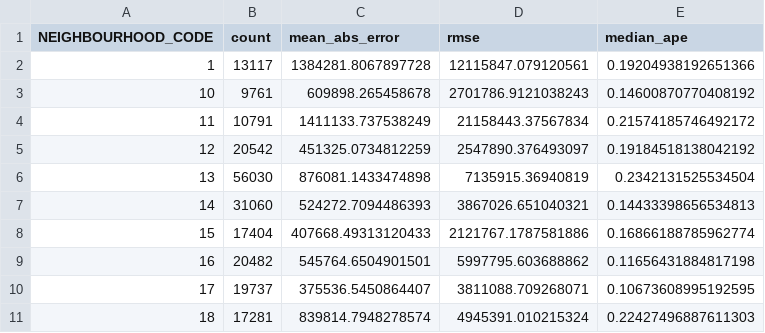
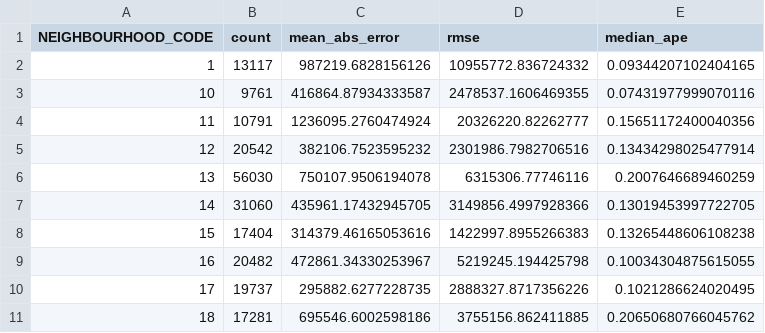
Before and after one commit to HaoC916/Vancouver-Land-Value-Prediction-System, a CSV file: reports/figures/model_neighbourhood_error.csv, drawn as a sheet; only a part is shown; the diff covers the shown part only.

```diff
--- a/reports/figures/model_neighbourhood_error.csv
+++ b/reports/figures/model_neighbourhood_error.csv
@@ -1,11 +1,11 @@
 NEIGHBOURHOOD_CODE,count,mean_abs_error,rmse,median_ape
-1,13117,1384281.8067897728,12115847.079120561,0.19204938192651366
-10,9761,609898.265458678,2701786.9121038243,0.14600870770408192
-11,10791,1411133.737538249,21158443.37567834,0.21574185746492172
-12,20542,451325.0734812259,2547890.376493097,0.19184518138042192
-13,56030,876081.1433474898,7135915.36940819,0.2342131525534504
-14,31060,524272.7094486393,3867026.651040321,0.14433398656534813
-15,17404,407668.49313120433,2121767.1787581886,0.16866188785962774
-16,20482,545764.6504901501,5997795.603688862,0.11656431884817198
-17,19737,375536.5450864407,3811088.709268071,0.10673608995192595
-18,17281,839814.7948278574,4945391.010215324,0.22427496887611303
+1,13117,987219.6828156126,10955772.836724332,0.09344207102404165
+10,9761,416864.87934333587,2478537.1606469355,0.07431977999070116
+11,10791,1236095.2760474924,20326220.82262777,0.15651172400040356
+12,20542,382106.7523595232,2301986.7982706516,0.13434298025477914
+13,56030,750107.9506194078,6315306.77746116,0.2007646689460259
+14,31060,435961.17432945705,3149856.4997928366,0.13019453997722705
+15,17404,314379.46165053616,1422997.8955266383,0.13265448606108238
+16,20482,472861.34330253967,5219245.194425798,0.10034304875615055
+17,19737,295882.6277228735,2888327.8717356226,0.1021286624020495
+18,17281,695546.6002598186,3755156.862411885,0.20650680766045762
```
Also changed, not shown: 60 edited cells elsewhere in this file, reports/figures/model_feature_importance.csv, reports/figures/model_feature_importance_grouped.csv, 5 other files.
